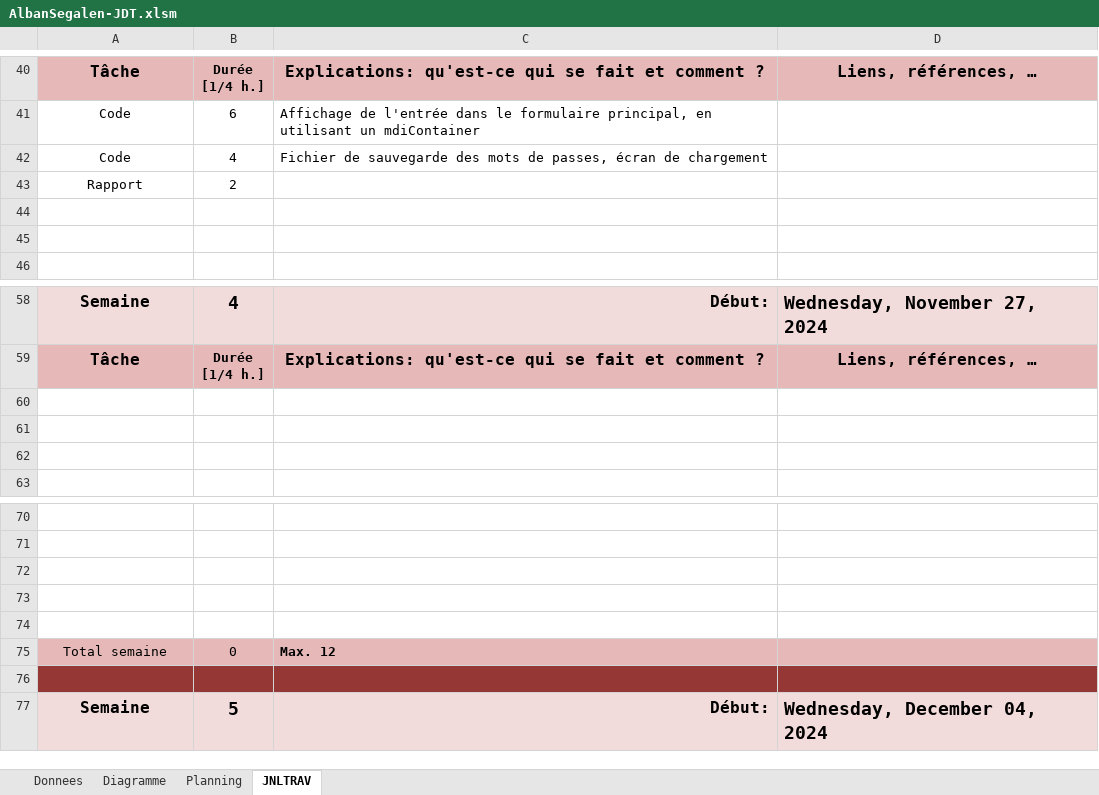
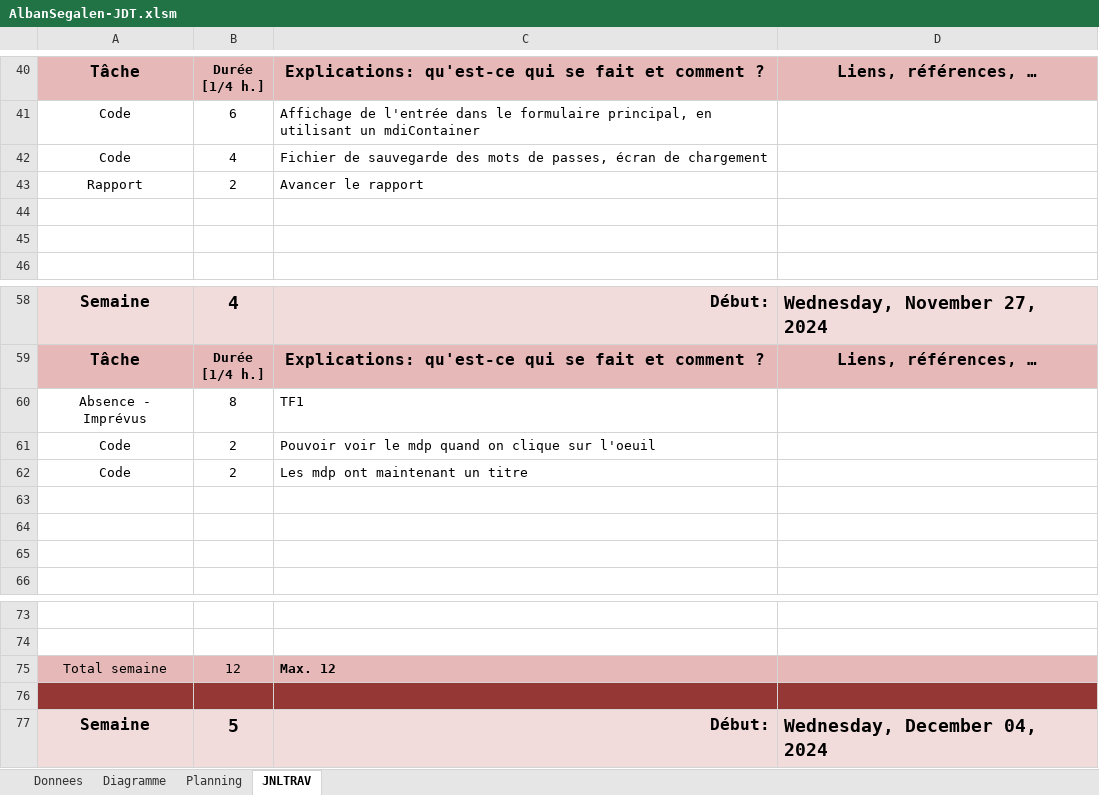
Before and after one commit to ASETML/P_Secu-114-Gestionnaire-de-mot-de-passe, an Excel workbook: AlbanSegalen-JDT.xlsm, sheet JNLTRAV, drawn as a sheet; only a part is shown, gaps mark what is left out; values as stored, in another font and other column widths than the file's, no borders; charts and pictures not drawn; removed rows and columns are numbered as before the commit, all else as after; the diff names each change by its address in the sheet, - before the commit and + after, or states it on an @@ line.

```diff
--- a/AlbanSegalen-JDT.xlsm (sheet JNLTRAV)
+++ b/AlbanSegalen-JDT.xlsm (sheet JNLTRAV)
-C43: (empty)
+C43: Avancer le rapport
+row 60: Absence - Imprévus | 8 | TF1
+row 61: Code | 2 | Pouvoir voir le mdp quand on clique sur l'oeuil
+row 62: Code | 2 | Les mdp ont maintenant un titre
-row 72: (empty)
-row 73: (empty)
-row 74: (empty)
-B75: 0
+B75: 12
```
Also changed, not shown: charts or pictures, 22 other files.
